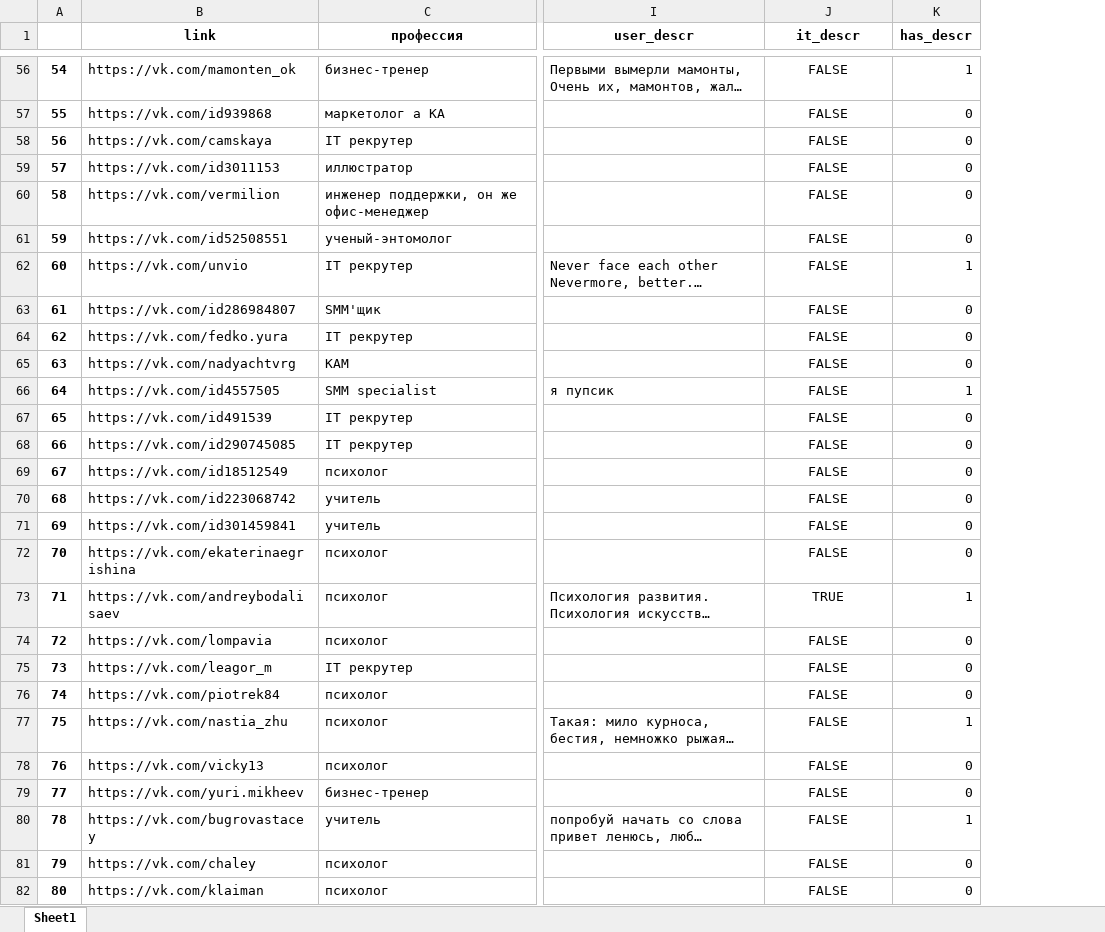
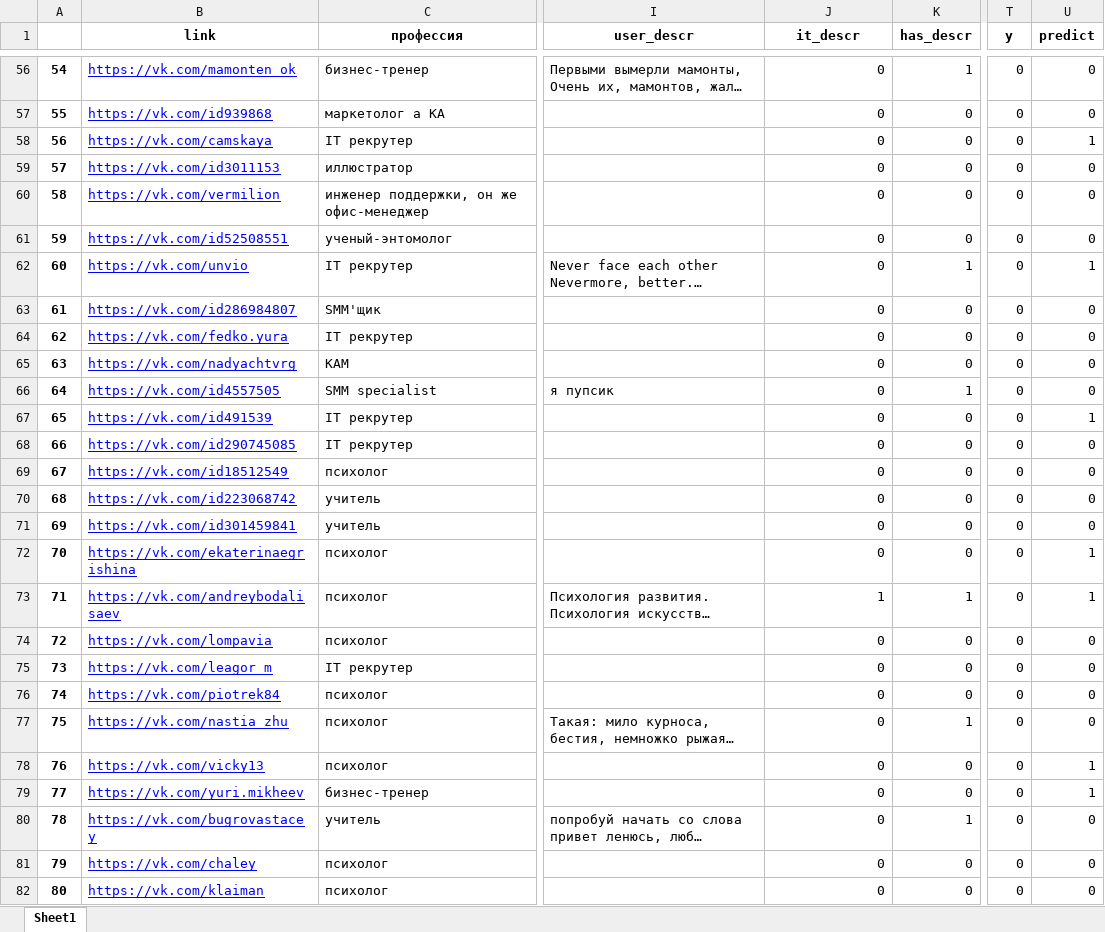
Before and after one commit to JJBT/HR_proj, an Excel workbook: data/non_prog_parsed.xlsx, sheet Sheet1, drawn as a sheet; only a part is shown, gaps mark what is left out; long unchanged cells end in …; values as stored, in another font and other column widths than the file's, no borders; the diff covers the shown part only; the diff names each change by its address in the sheet, - before the commit and + after, or states it on an @@ line.

Commit message:
non prog predicted baseline

```diff
--- a/data/non_prog_parsed.xlsx (sheet Sheet1)
+++ b/data/non_prog_parsed.xlsx (sheet Sheet1)
+column T (y), rows 56-82: all 0
+column U (predict), rows 56-82: 0 | 0 | 1 | 0 | 0 | 0 | 1 | 0 | 0 | 0 | 0 | 1 | 0 | 0 | 0 | 0 | 1 | 1 | 0 | 0 | 0 | 0 | 1 | 1 | 0 | 0 | 0
@@ B56:B82 underline: off → on, text colour: black → #0000FF @@
-J56:J82 alignment: center
+J56:J82 alignment: right
-J56:J72 (it_descr): FALSE
+J56:J72 (it_descr): 0
-J73 (it_descr): TRUE
+J73 (it_descr): 1
-J74:J82 (it_descr): FALSE
+J74:J82 (it_descr): 0
```
Also changed, not shown: 162 edited cells and cell formats elsewhere in this sheet, 1 other file.
